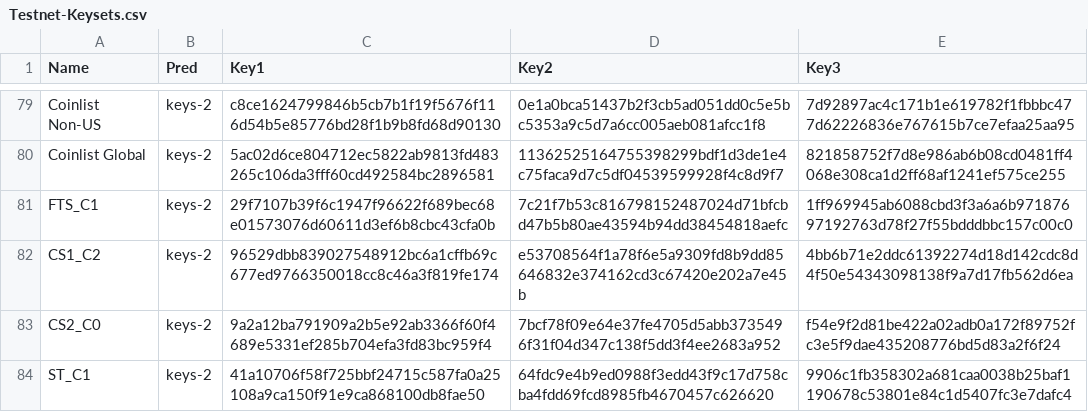
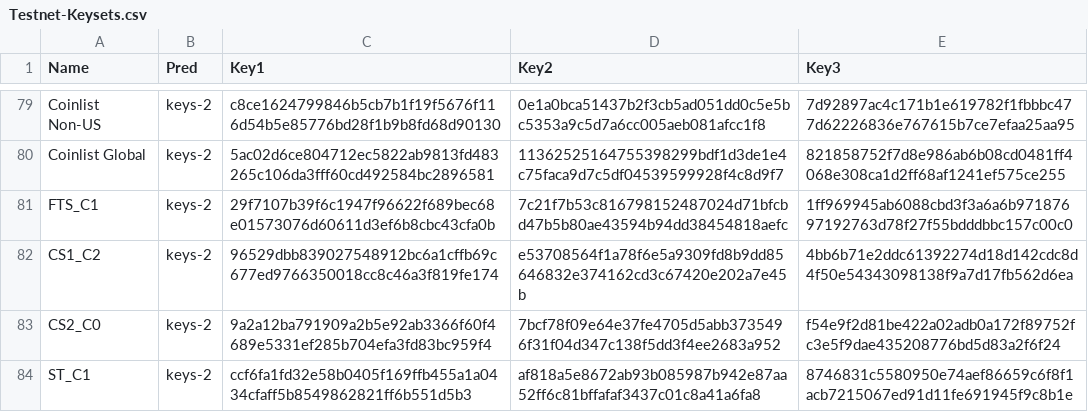
Before and after one commit to kadena-io/chainweb-node, a CSV file: allocations/Testnet-Keysets.csv, drawn as a sheet; only a part is shown, gaps mark what is left out.

```diff
--- a/allocations/Testnet-Keysets.csv
+++ b/allocations/Testnet-Keysets.csv
@@ -83,2 +83,2 @@ CS1_C2,keys-2,96529dbb839027548912bc6a1cffb69c677ed9766350018cc8c46a3f819fe174,e
 CS2_C0,keys-2,9a2a12ba791909a2b5e92ab3366f60f4689e5331ef285b704efa3fd83bc959f4,7bcf78f09e64e37fe4705d5abb3735496f31f04d347c138f5dd3f4ee2683a952,f54e9f2d81be422a02adb0a172f89752fc3e5f9dae435208776bd5d83a2f6f24
-ST_C1,keys-2,41a10706f58f725bbf24715c587fa0a25108a9ca150f91e9ca868100db8fae50,64fdc9e4b9ed0988f3edd43f9c17d758cba4fdd69fcd8985fb4670457c626620,9906c1fb358302a681caa0038b25baf1190678c53801e84c1d5407fc3e7dafc4
+ST_C1,keys-2,ccf6fa1fd32e58b0405f169ffb455a1a0434cfaff5b8549862821ff6b551d5b3,af818a5e8672ab93b085987b942e87aa52ff6c81bffafaf3437c01c8a41a6fa8,8746831c5580950e74aef86659c6f8f1acb7215067ed91d11fe691945f9c8b1e
```
Also changed, not shown: 34 other files.
